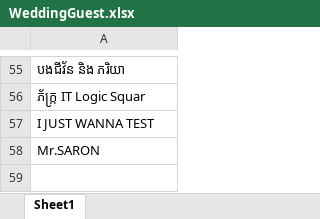
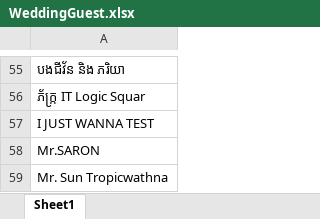
Before and after one commit to Yatothenerd/invit, an Excel workbook: src/WeddingGuest.xlsx, sheet Sheet1, drawn as a sheet; only a part is shown, gaps mark what is left out; values as stored, in another font and other column widths than the file's, no borders; charts and pictures not drawn; the diff names each change by its address in the sheet, - before the commit and + after, or states it on an @@ line.

```diff
--- a/src/WeddingGuest.xlsx (sheet Sheet1)
+++ b/src/WeddingGuest.xlsx (sheet Sheet1)
+row 59: Mr. Sun Tropicwathna
```
Also changed, not shown: charts or pictures, 4 other files.
